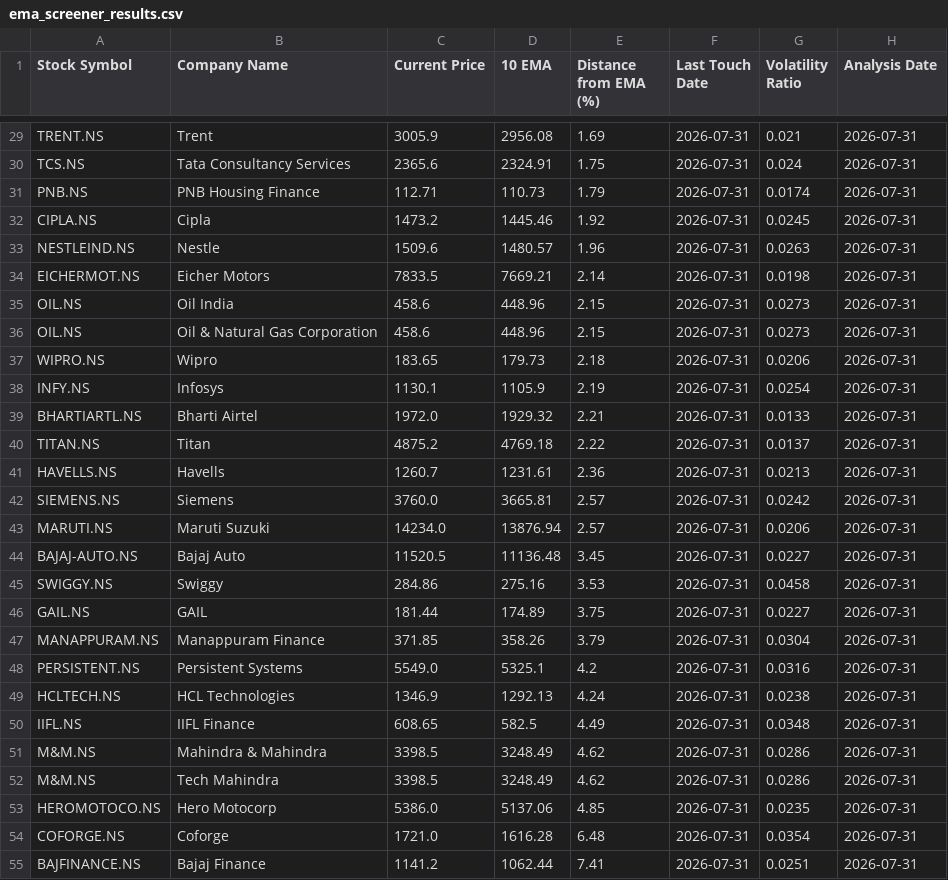
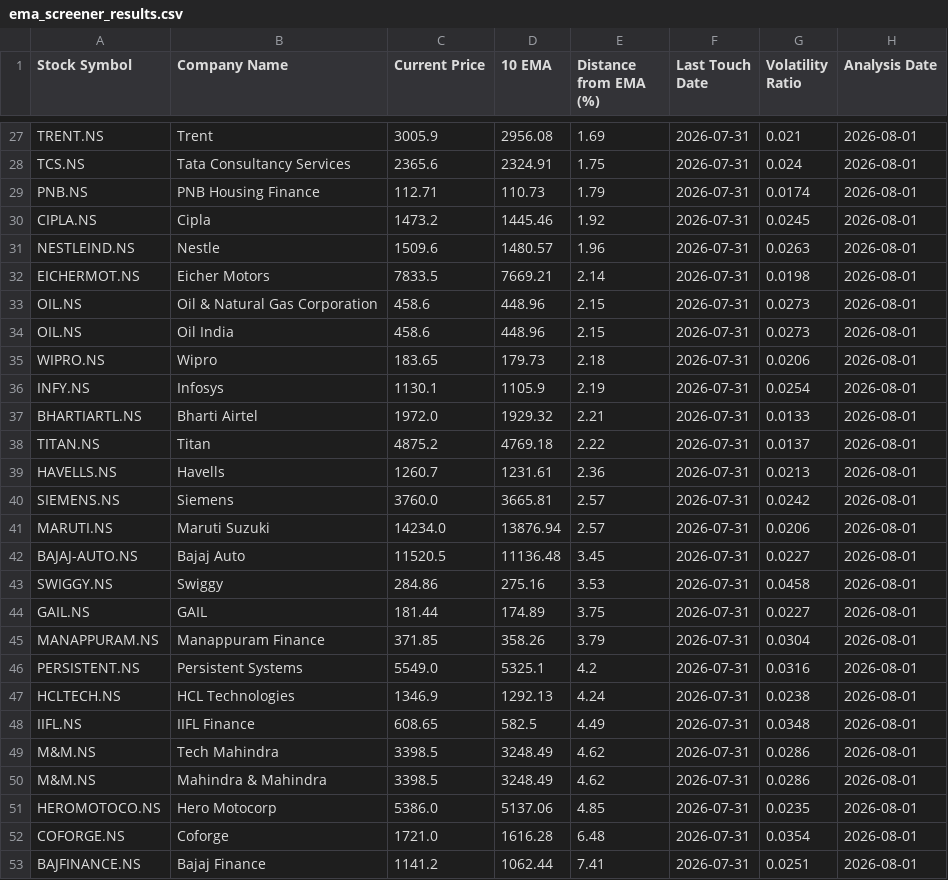
Before and after one commit to ashishbhagat2/ema-screener, a CSV file: ema_screener_results.csv, drawn as a sheet; only a part is shown, gaps mark what is left out; removed rows and columns are numbered as before the commit, all else as after; the diff covers the shown part only; the diff names each change by its address in the sheet, - before the commit and + after, or states it on an @@ line.

```diff
--- a/ema_screener_results.csv
+++ b/ema_screener_results.csv
-H27:H32 (Analysis Date): 2026-07-31
+H27:H32 (Analysis Date): 2026-08-01
-row 35: OIL.NS | Oil India | 458.6 | 448.96 | 2.15 | 2026-07-31 | 0.0273 | 2026-07-31
-H33 (Analysis Date): 2026-07-31
+H33 (Analysis Date): 2026-08-01
+row 34: OIL.NS | Oil India | 458.6 | 448.96 | 2.15 | 2026-07-31 | 0.0273 | 2026-08-01
-H35:H48 (Analysis Date): 2026-07-31
+H35:H48 (Analysis Date): 2026-08-01
-row 51: M&M.NS | Mahindra & Mahindra | 3398.5 | 3248.49 | 4.62 | 2026-07-31 | 0.0286 | 2026-07-31
-H49 (Analysis Date): 2026-07-31
+H49 (Analysis Date): 2026-08-01
+row 50: M&M.NS | Mahindra & Mahindra | 3398.5 | 3248.49 | 4.62 | 2026-07-31 | 0.0286 | 2026-08-01
-H51:H53 (Analysis Date): 2026-07-31
+H51:H53 (Analysis Date): 2026-08-01
```
Also changed, not shown: 2 added rows, 4 removed rows and 23 edited cells elsewhere in this file, debug_analysis.csv.
